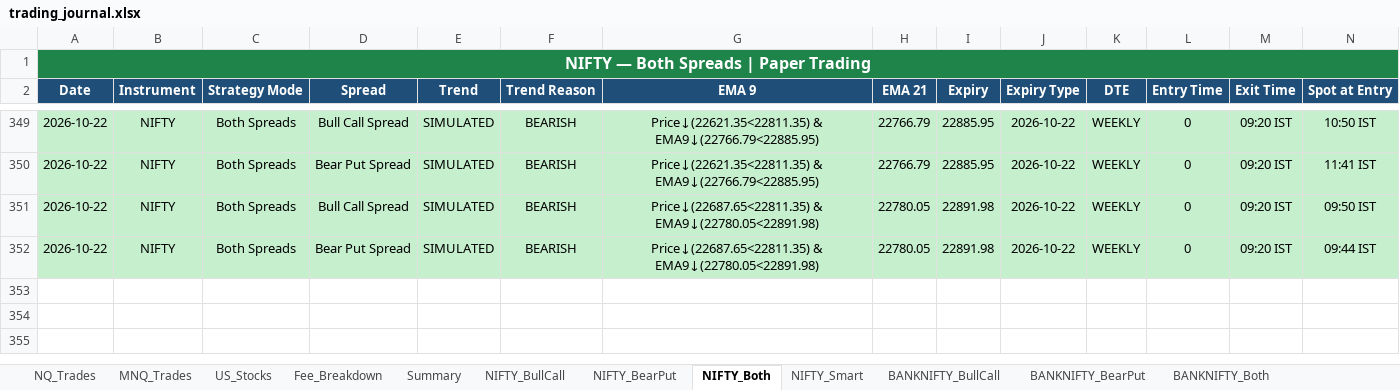
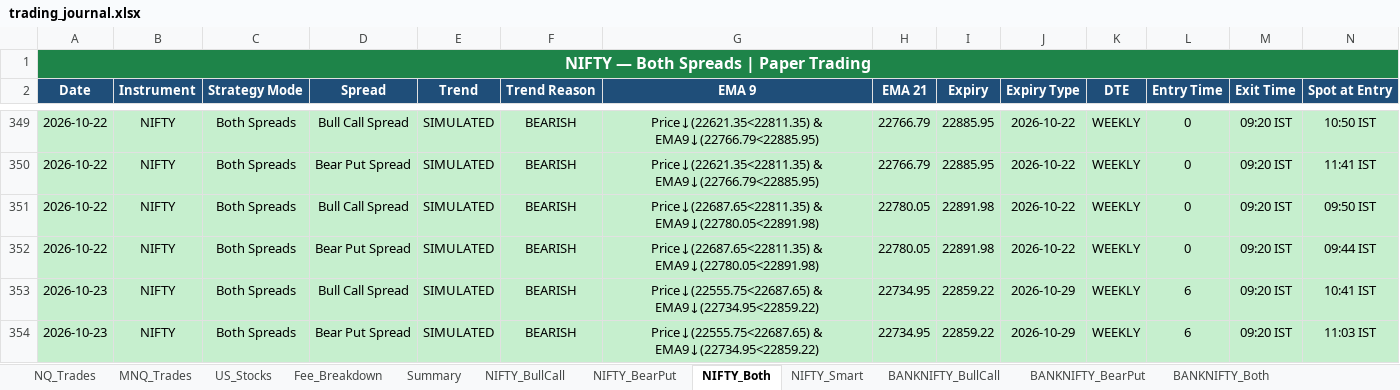
Before and after one commit to Abu086/nq-mnq-bot, an Excel workbook: trading_journal.xlsx, sheet NIFTY_Both, drawn as a sheet; only a part is shown, gaps mark what is left out; values as stored, in another font and other column widths than the file's, no borders; rows hold the shown columns only; the diff names each change by its address in the sheet, - before the commit and + after, or states it on an @@ line.

```diff
--- a/trading_journal.xlsx (sheet NIFTY_Both)
+++ b/trading_journal.xlsx (sheet NIFTY_Both)
+row 353: 2026-10-23 | NIFTY | Both Spreads | Bull Call Spread | SIMULATED | BEARISH | Price↓(22555.75<22687.65) & EMA9↓(22734.95<22859.22) | 22734.95 | 22859.22 | 2026-10-29 | WEEKLY | 6 | 09:20 IST | 10:41 IST
+row 354: 2026-10-23 | NIFTY | Both Spreads | Bear Put Spread | SIMULATED | BEARISH | Price↓(22555.75<22687.65) & EMA9↓(22734.95<22859.22) | 22734.95 | 22859.22 | 2026-10-29 | WEEKLY | 6 | 09:20 IST | 11:03 IST
```
Also changed, not shown: sheet BANKNIFTY_Both, sheet BANKNIFTY_Smart, sheet NIFTY_Smart, sheet NIFTY_BearPut, sheet NIFTY_BullCall, sheet BANKNIFTY_BearPut, 4 more sheets, 2 other files.
